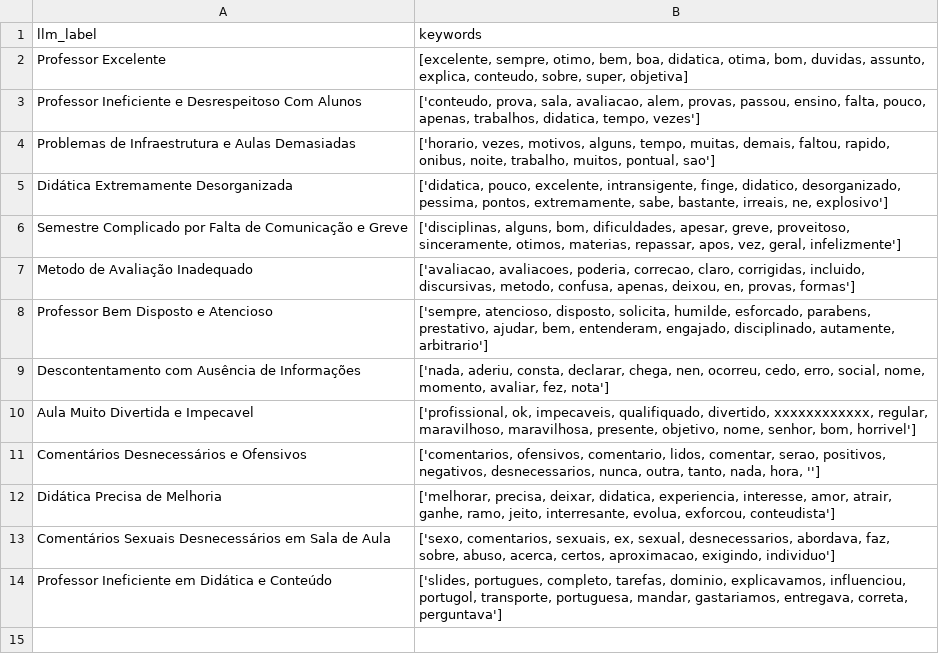
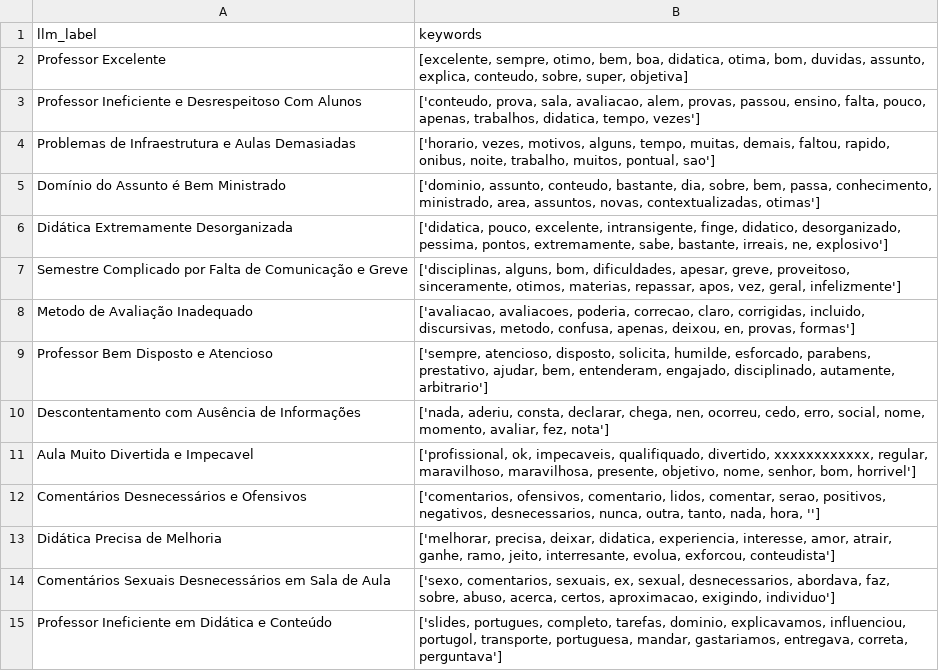
Before and after one commit to PaulaManoella/student_perceptions_analysis_BRACIS, a CSV file: output/topic_modeling/bertopic_llm_labels.csv, drawn as a sheet; the diff names each change by its address in the sheet, - before the commit and + after, or states it on an @@ line.

Commit message:
update CSV file

```diff
--- a/output/topic_modeling/bertopic_llm_labels.csv
+++ b/output/topic_modeling/bertopic_llm_labels.csv
+row 5: Domínio do Assunto é Bem Ministrado | ['dominio, assunto, conteudo, bastante, dia, sobre, bem, passa, conhecimento, ministrado, area, assuntos, novas, contextualizadas, otimas']
```
